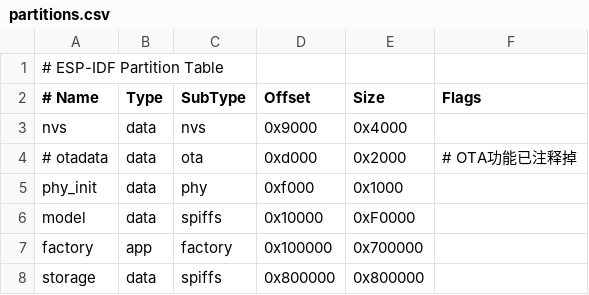
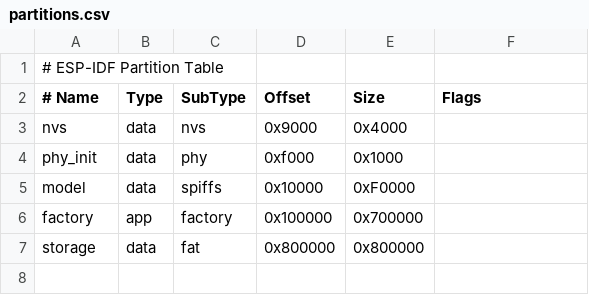
Before and after one commit to leveleven/xiaozhi-esp32, a CSV file: partitions.csv, drawn as a sheet; removed rows and columns are numbered as before the commit, all else as after; the diff names each change by its address in the sheet, - before the commit and + after, or states it on an @@ line.

```diff
--- a/partitions.csv
+++ b/partitions.csv
-row 4: # otadata | data | ota | 0xd000 | 0x2000 | # OTA功能已注释掉
-C7 (SubType): spiffs
+C7 (SubType): fat
```
Also changed, not shown: 22 other files.
